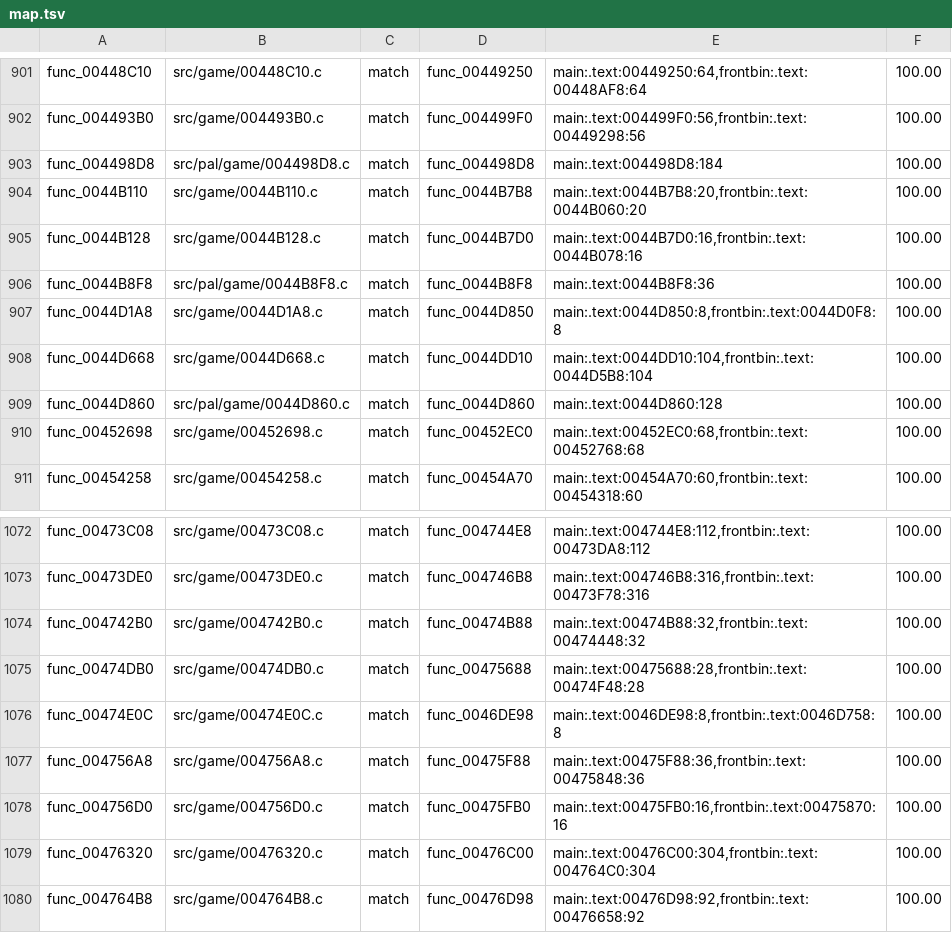
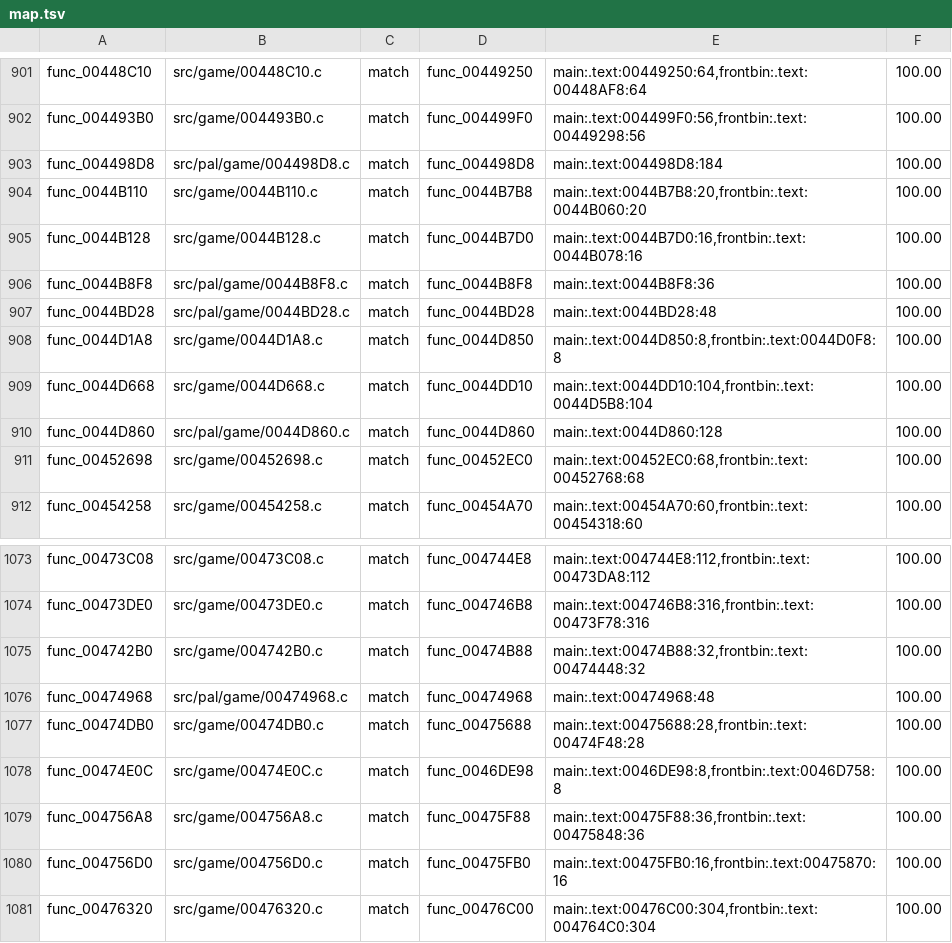
Before and after one commit to OpenRAC/rac4-decomp, a TSV file: config/pal/map.tsv, drawn as a sheet; only a part is shown, gaps mark what is left out; the shorter side is filled out with more unchanged rows.

```diff
--- a/config/pal/map.tsv
+++ b/config/pal/map.tsv
@@ -906,2 +906,3 @@ func_0044B128	src/game/0044B128.c	match	func_0044B7D0	main:.text:0044B7D0:16,fro
 func_0044B8F8	src/pal/game/0044B8F8.c	match	func_0044B8F8	main:.text:0044B8F8:36	100.00
+func_0044BD28	src/pal/game/0044BD28.c	match	func_0044BD28	main:.text:0044BD28:48	100.00
 func_0044D1A8	src/game/0044D1A8.c	match	func_0044D850	main:.text:0044D850:8,frontbin:.text:0044D0F8:8	100.00
@@ -1074,2 +1075,3 @@ func_00473DE0	src/game/00473DE0.c	match	func_004746B8	main:.text:004746B8:316,fr
 func_004742B0	src/game/004742B0.c	match	func_00474B88	main:.text:00474B88:32,frontbin:.text:00474448:32	100.00
+func_00474968	src/pal/game/00474968.c	match	func_00474968	main:.text:00474968:48	100.00
 func_00474DB0	src/game/00474DB0.c	match	func_00475688	main:.text:00475688:28,frontbin:.text:00474F48:28	100.00
```
Also changed, not shown: config/us/map.tsv, 4 other files.
